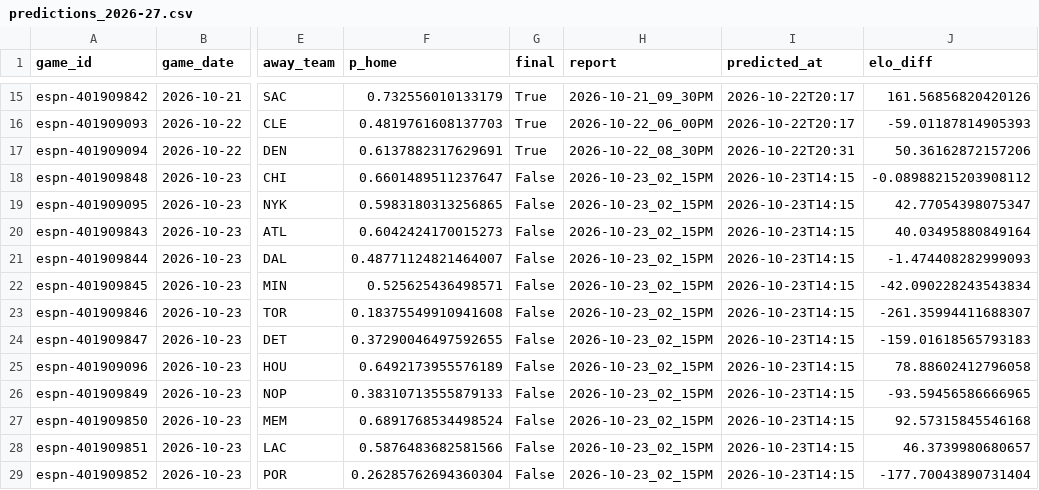
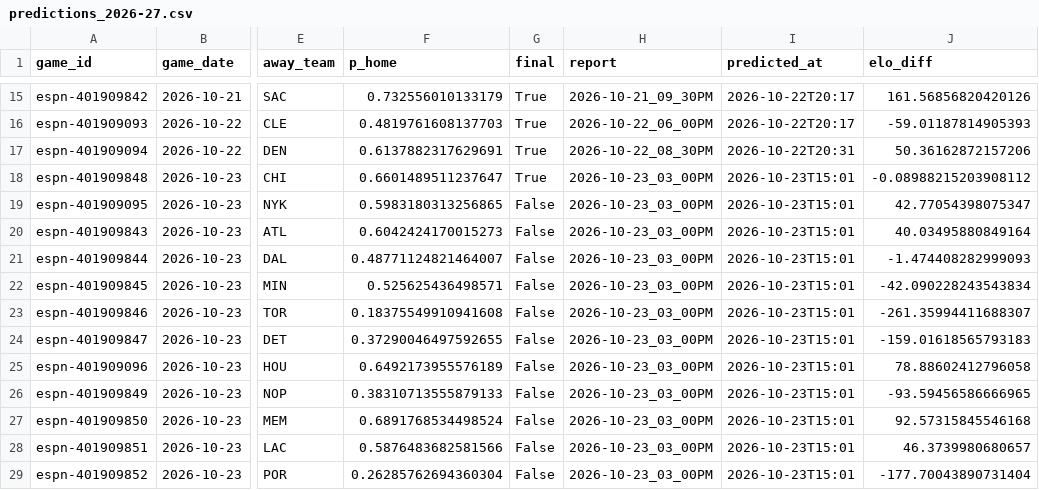
Before and after one commit to z3nsz/nba-prediction, a CSV file: live_state/predictions_2026-27.csv, drawn as a sheet; only a part is shown, gaps mark what is left out; the diff names each change by its address in the sheet, - before the commit and + after, or states it on an @@ line.

```diff
--- a/live_state/predictions_2026-27.csv
+++ b/live_state/predictions_2026-27.csv
-G18 (final): False
+G18 (final): True
-H18:H29 (report): 2026-10-23_02_15PM
+H18:H29 (report): 2026-10-23_03_00PM
-I18:I29 (predicted_at): 2026-10-23T14:15
+I18:I29 (predicted_at): 2026-10-23T15:01
```
Also changed, not shown: live_state/listings_2026-27.csv, 13 other files.
